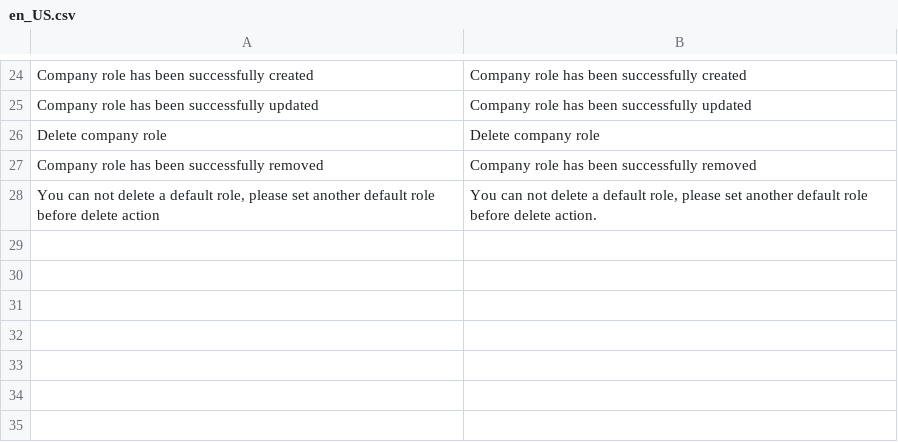
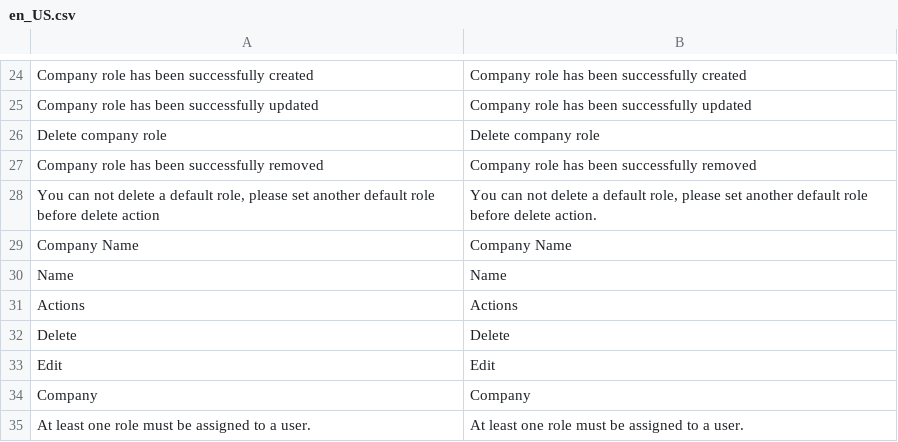
Before and after one commit to spryker/company-role-gui, a CSV file: data/translation/Zed/en_US.csv, drawn as a sheet; only a part is shown, gaps mark what is left out; the diff names each change by its address in the sheet, - before the commit and + after, or states it on an @@ line.

```diff
--- a/data/translation/Zed/en_US.csv
+++ b/data/translation/Zed/en_US.csv
+row 29: Company Name | Company Name
+row 30: Name | Name
+row 31: Actions | Actions
+row 32: Delete | Delete
+row 33: Edit | Edit
+row 34: Company | Company
+row 35: At least one role must be assigned to a user. | At least one role must be assigned to a user.
```
Also changed, not shown: data/translation/Zed/de_DE.csv.
